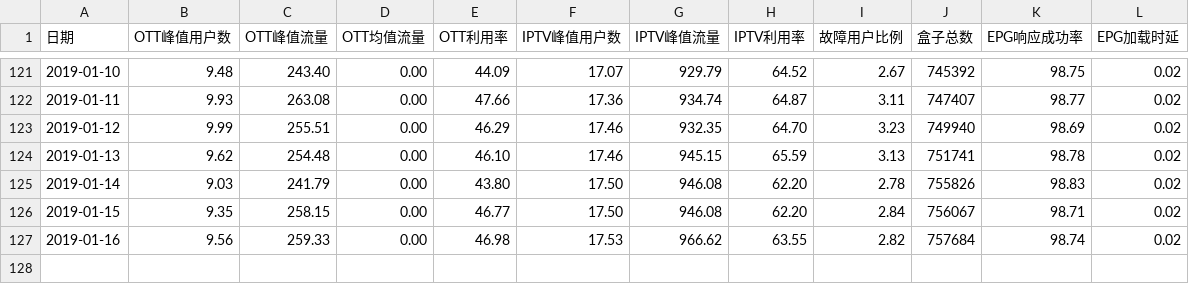
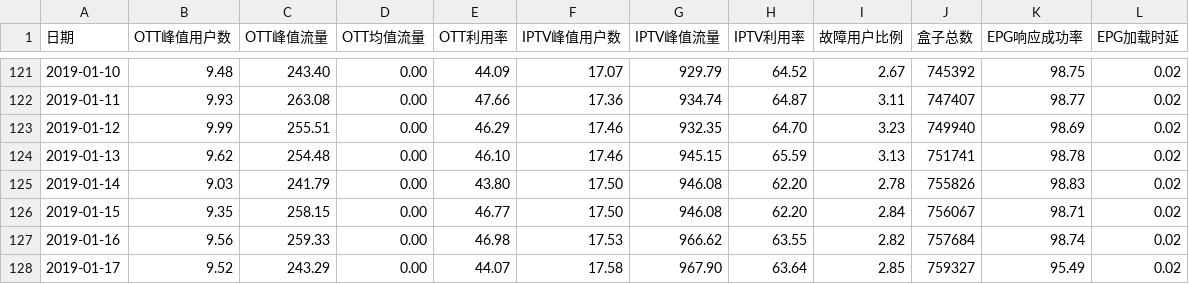
Before and after one commit to mtbdc-dy/LittlePrograms, a CSV file: web/webCrawler/cdn_rate.csv, drawn as a sheet; only a part is shown, gaps mark what is left out.

Commit message:
cdn rate

```diff
--- a/web/webCrawler/cdn_rate.csv
+++ b/web/webCrawler/cdn_rate.csv
@@ -127 +127,2 @@
 2019-01-16,9.56,259.33,0.00,46.98,17.53,966.62,63.55,2.82,757684,98.74,0.02
+2019-01-17,9.52,243.29,0.00,44.07,17.58,967.90,63.64,2.85,759327,95.49,0.02
```
